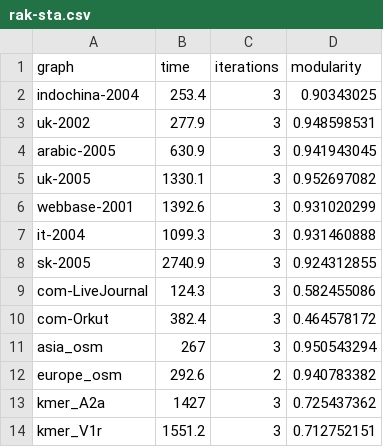
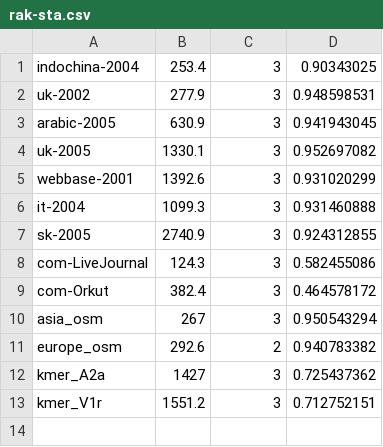
Before and after one commit to merferry/communities-cpu--plots, a CSV file: rak-sta.csv, drawn as a sheet; the diff names each change by its address in the sheet, - before the commit and + after, or states it on an @@ line.

```diff
--- a/rak-sta.csv
+++ b/rak-sta.csv
-row 1: graph | time | iterations | modularity
```
Also changed, not shown: louvain-sta.csv, 1 other file.
